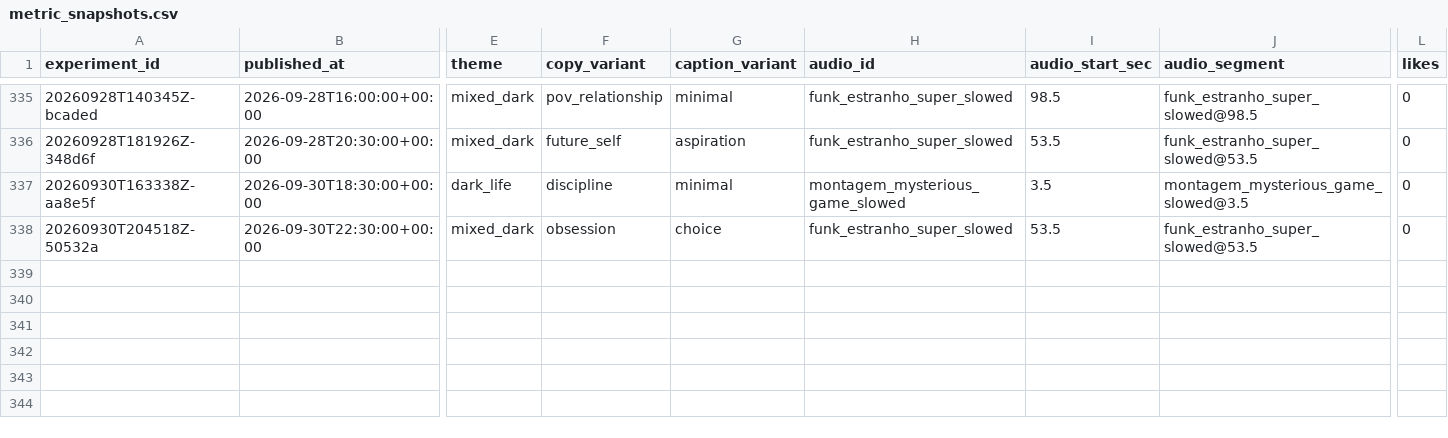
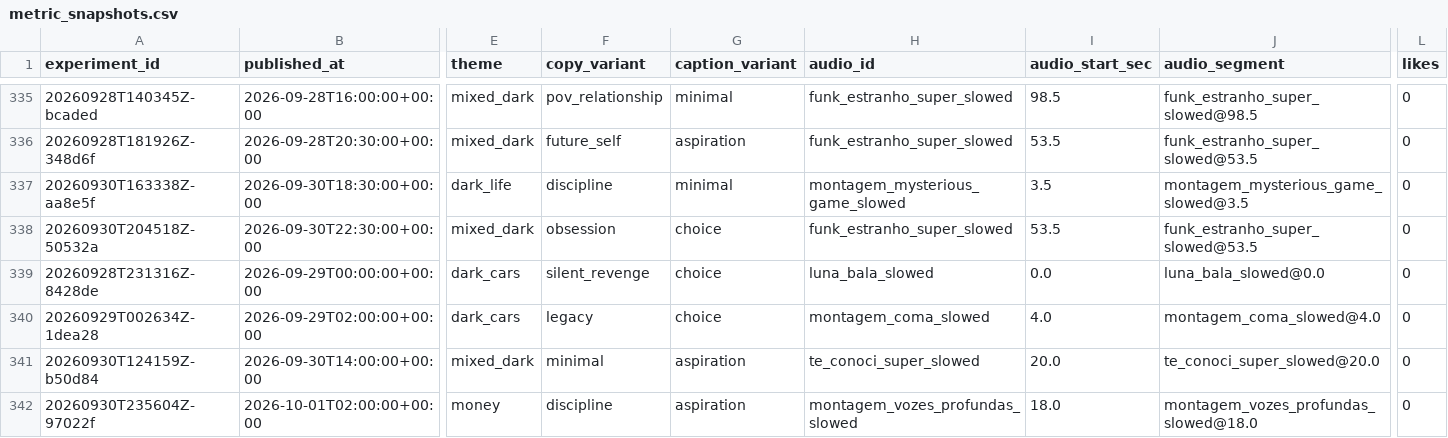
Before and after one commit to Wahb-tech/video-pipeline, a CSV file: data/metric_snapshots.csv, drawn as a sheet; only a part is shown, gaps mark what is left out; rows hold the shown columns only; the diff names each change by its address in the sheet, - before the commit and + after, or states it on an @@ line.

```diff
--- a/data/metric_snapshots.csv
+++ b/data/metric_snapshots.csv
+row 339: 20260928T231316Z-8428de | 2026-09-29T00:00:00+00:00 | dark_cars | silent_revenge | choice | luna_bala_slowed | 0.0 | luna_bala_slowed@0.0 | 0
+row 340: 20260929T002634Z-1dea28 | 2026-09-29T02:00:00+00:00 | dark_cars | legacy | choice | montagem_coma_slowed | 4.0 | montagem_coma_slowed@4.0 | 0
+row 341: 20260930T124159Z-b50d84 | 2026-09-30T14:00:00+00:00 | mixed_dark | minimal | aspiration | te_conoci_super_slowed | 20.0 | te_conoci_super_slowed@20.0 | 0
+row 342: 20260930T235604Z-97022f | 2026-10-01T02:00:00+00:00 | money | discipline | aspiration | montagem_vozes_profundas_slowed | 18.0 | montagem_vozes_profundas_slowed@18.0 | 0
```
Also changed, not shown: data/metrics.csv, data/published_posts.csv, 2 other files.
